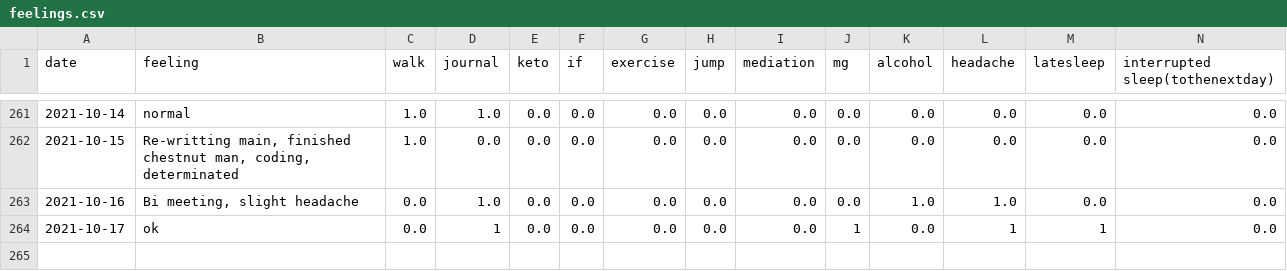
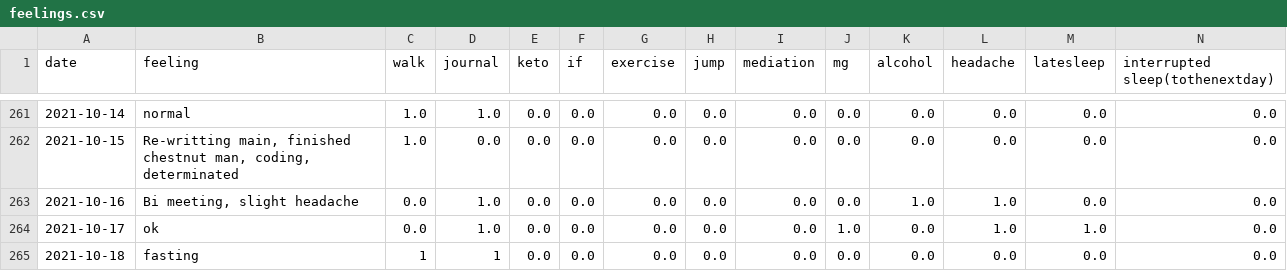
Before and after one commit to Amarilda/KPI, a CSV file: feelings.csv, drawn as a sheet; only a part is shown, gaps mark what is left out.

Commit message:
Update feelings.csv

```diff
--- a/feelings.csv
+++ b/feelings.csv
@@ -263,2 +263,3 @@ date,feeling,walk,journal,keto,if,exercise,jump,mediation,mg,alcohol,headache,la
 2021-10-16,"Bi meeting, slight headache",0.0,1.0,0.0,0.0,0.0,0.0,0.0,0.0,1.0,1.0,0.0,0.0
-2021-10-17,ok,0.0,1,0.0,0.0,0.0,0.0,0.0,1,0.0,1,1,0.0
+2021-10-17,ok,0.0,1.0,0.0,0.0,0.0,0.0,0.0,1.0,0.0,1.0,1.0,0.0
+2021-10-18,fasting,1,1,0.0,0.0,0.0,0.0,0.0,0.0,0.0,0.0,0.0,0.0
```
